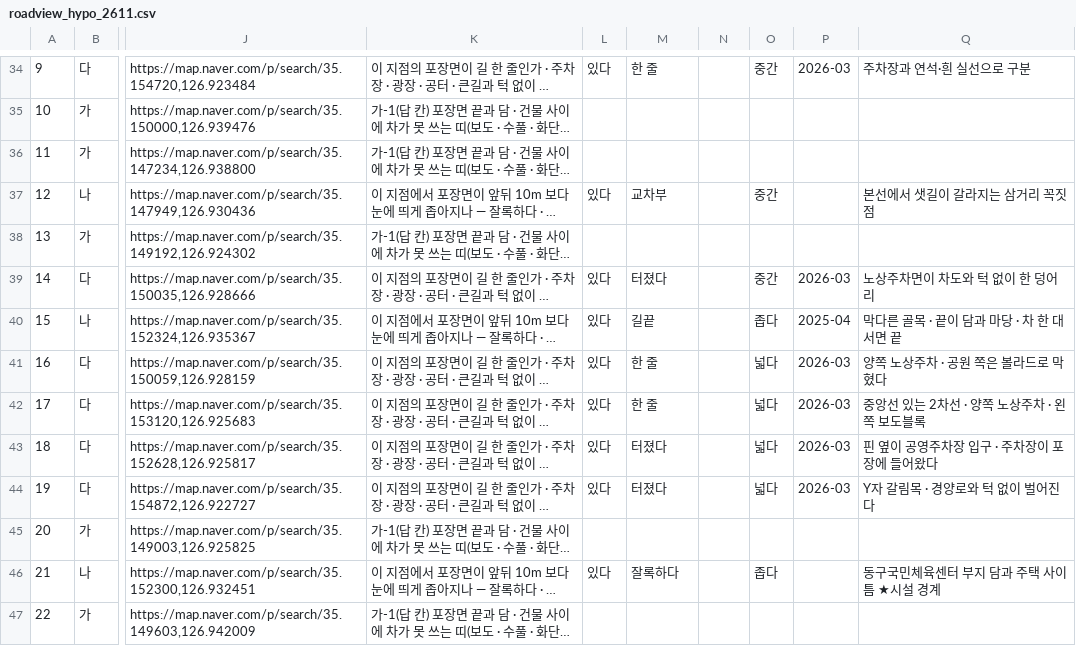
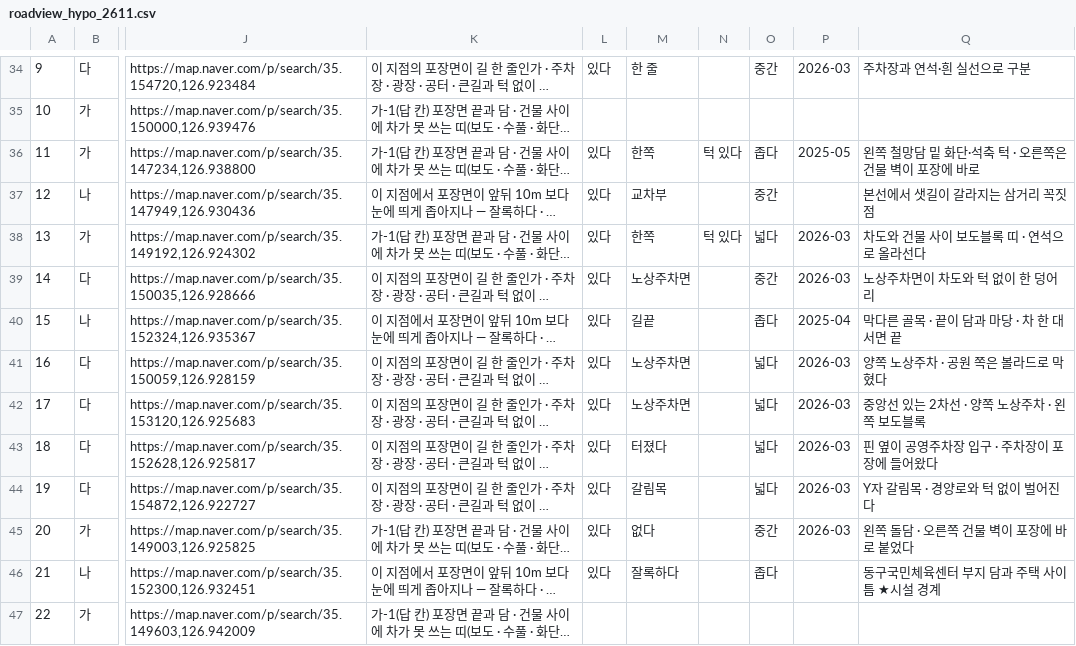
Before and after one commit to CleverAIFox/fire-lane, a CSV file: data/field/roadview_hypo_2611.csv, drawn as a sheet; only a part is shown, gaps mark what is left out; long unchanged cells end in …; the diff names each change by its address in the sheet, - before the commit and + after, or states it on an @@ line.

```diff
--- a/data/field/roadview_hypo_2611.csv
+++ b/data/field/roadview_hypo_2611.csv
-L36: (empty)
+L36: 있다
-M36: (empty)
+M36: 한쪽
-N36: (empty)
+N36: 턱 있다
-O36: (empty)
+O36: 좁다
-P36: (empty)
+P36: 2025-05
-Q36: (empty)
+Q36: 왼쪽 철망담 밑 화단·석축 턱 · 오른쪽은 건물 벽이 포장에 바로
-L38: (empty)
+L38: 있다
-M38: (empty)
+M38: 한쪽
-N38: (empty)
+N38: 턱 있다
-O38: (empty)
+O38: 넓다
-P38: (empty)
+P38: 2026-03
-Q38: (empty)
+Q38: 차도와 건물 사이 보도블록 띠 · 연석으로 올라선다
-M39: 터졌다
+M39: 노상주차면
-M41:M42: 한 줄
+M41:M42: 노상주차면
-M44: 터졌다
+M44: 갈림목
-L45: (empty)
+L45: 있다
-M45: (empty)
+M45: 없다
-O45: (empty)
+O45: 중간
-P45: (empty)
+P45: 2026-03
-Q45: (empty)
+Q45: 왼쪽 돌담 · 오른쪽 건물 벽이 포장에 바로 붙었다
```
Also changed, not shown: 3 other files.
